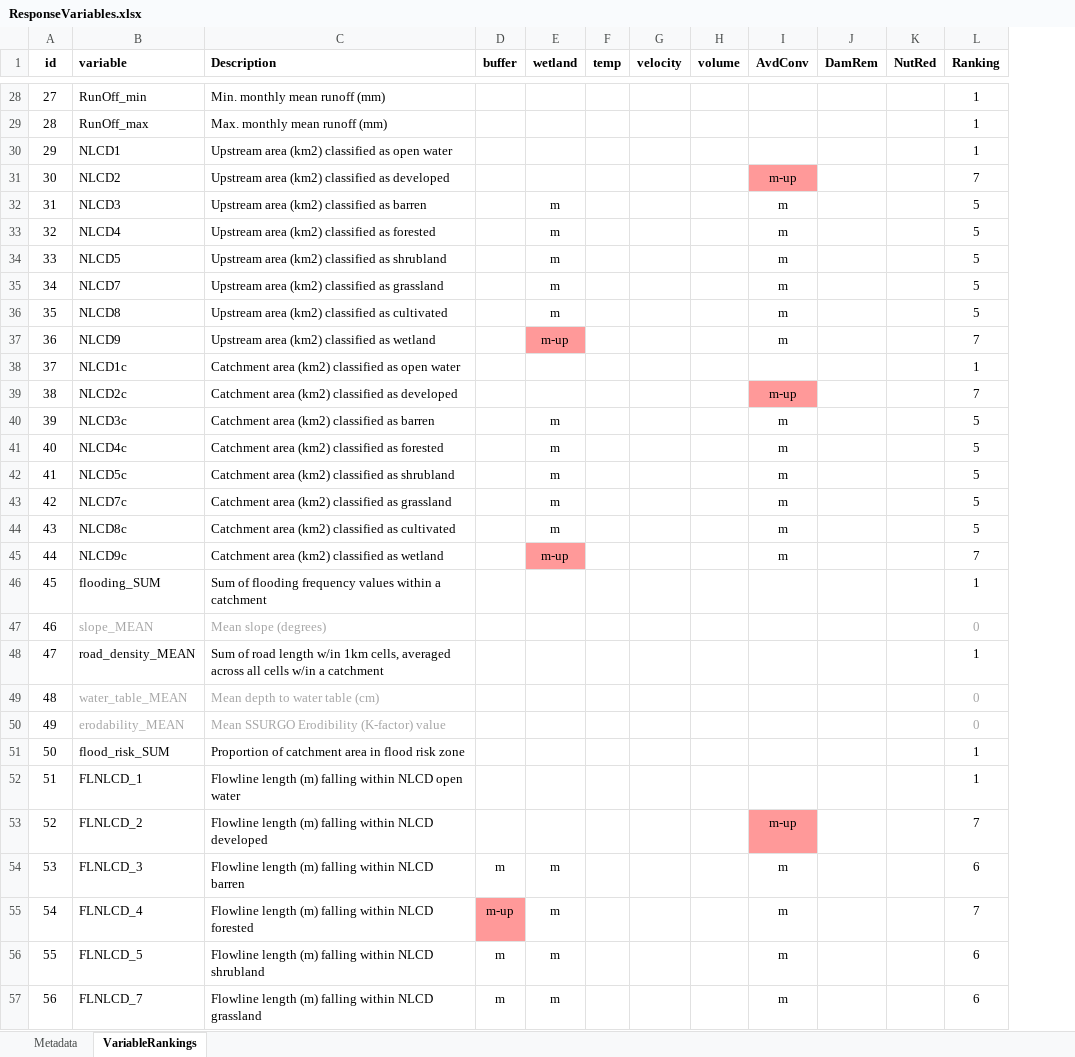
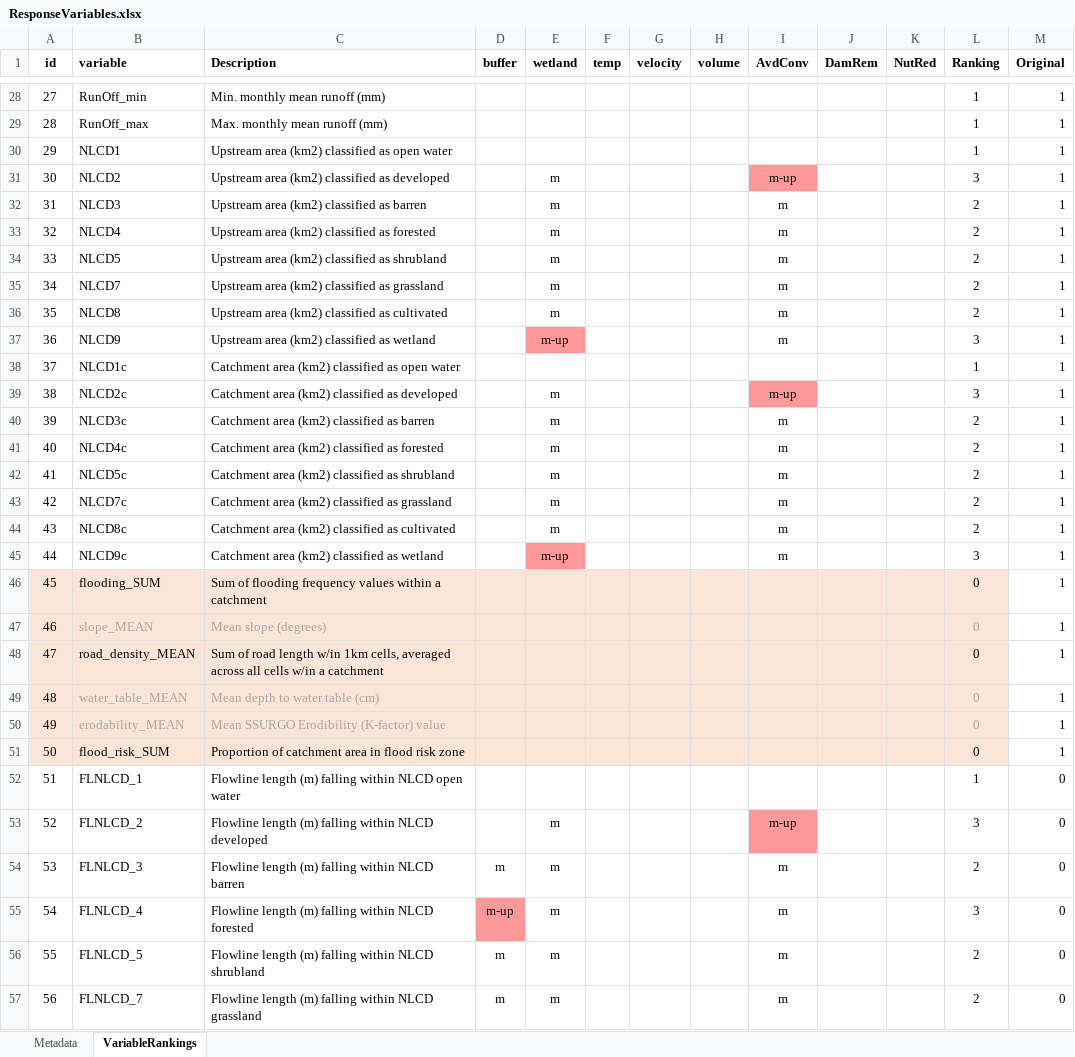
Before and after one commit to Duke-NSOE/EEP, an Excel workbook: Data/ResponseVariables.xlsx, sheet VariableRankings, drawn as a sheet; only a part is shown, gaps mark what is left out; values as stored, in another font and other column widths than the file's, no borders; the diff covers the shown part only; the diff names each change by its address in the sheet, - before the commit and + after, or states it on an @@ line.

Commit message:
Re-ranked based on mtg.

```diff
--- a/Data/ResponseVariables.xlsx (sheet VariableRankings)
+++ b/Data/ResponseVariables.xlsx (sheet VariableRankings)
+column M (Original), rows 28-57: 1 | 1 | 1 | 1 | 1 | 1 | 1 | 1 | 1 | 1 | 1 | 1 | 1 | 1 | 1 | 1 | 1 | 1 | 1 | 1 | 1 | 1 | 1 | 1 | 0 | 0 | 0 | 0 | 0 | 0
-E31 (wetland): (empty)
+E31 (wetland): m
-L31 (Ranking): 7
+L31 (Ranking): 3
-L32:L36 (Ranking): 5
+L32:L36 (Ranking): 2
-L37 (Ranking): 7
+L37 (Ranking): 3
-E39 (wetland): (empty)
+E39 (wetland): m
-L39 (Ranking): 7
+L39 (Ranking): 3
-L40:L44 (Ranking): 5
+L40:L44 (Ranking): 2
-L45 (Ranking): 7
+L45 (Ranking): 3
-A46:L51 fill: none
+A46:L51 fill: #FBE5D6
-L46 (Ranking): 1
+L46 (Ranking): 0
-L48 (Ranking): 1
+L48 (Ranking): 0
-L51 (Ranking): 1
+L51 (Ranking): 0
-E53 (wetland): (empty)
+E53 (wetland): m
-L53 (Ranking): 7
+L53 (Ranking): 3
-L54 (Ranking): 6
+L54 (Ranking): 2
-L55 (Ranking): 7
+L55 (Ranking): 3
-L56:L57 (Ranking): 6
+L56:L57 (Ranking): 2
```
Also changed, not shown: 43 edited cells and cell formats elsewhere in this sheet, sheet Metadata.
